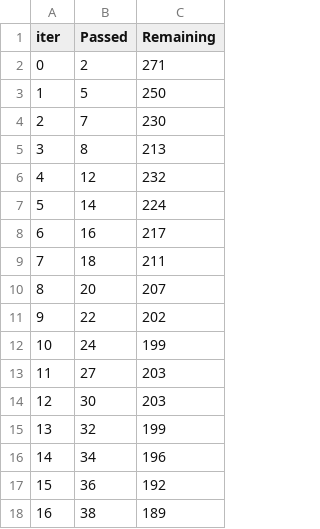
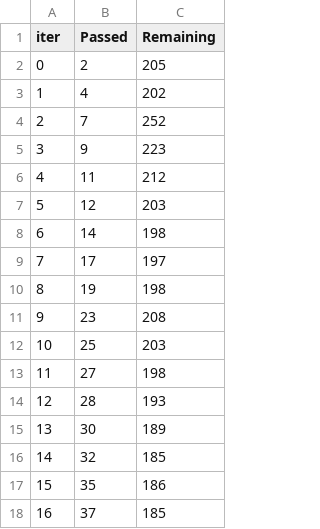
Before and after one commit to Janishsevak/End-to-End-data-science-project, a TSV file: catboost_info/time_left.tsv, drawn as a sheet; only a part is shown; the diff covers the shown part only.

```diff
--- a/catboost_info/time_left.tsv
+++ b/catboost_info/time_left.tsv
@@ -1,18 +1,18 @@
 iter	Passed	Remaining
-0	2	271
-1	5	250
-2	7	230
-3	8	213
-4	12	232
-5	14	224
-6	16	217
-7	18	211
-8	20	207
-9	22	202
-10	24	199
-11	27	203
-12	30	203
-13	32	199
-14	34	196
-15	36	192
-16	38	189
+0	2	205
+1	4	202
+2	7	252
+3	9	223
+4	11	212
+5	12	203
+6	14	198
+7	17	197
+8	19	198
+9	23	208
+10	25	203
+11	27	198
+12	28	193
+13	30	189
+14	32	185
+15	35	186
+16	37	185
```
Also changed, not shown: 161 edited cells elsewhere in this file, 5 other files.
